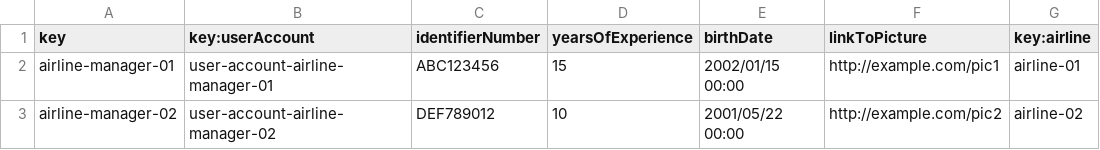
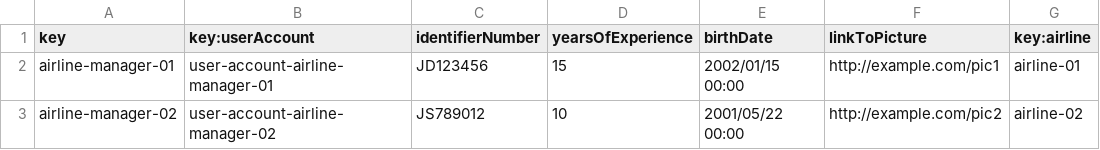
Before and after one commit to DP2-C1-046/Acme-ANS-D04, a CSV file: src/main/resources/WEB-INF/data/sample/airlineManager.csv, drawn as a sheet.

```diff
--- a/src/main/resources/WEB-INF/data/sample/airlineManager.csv
+++ b/src/main/resources/WEB-INF/data/sample/airlineManager.csv
@@ -1,3 +1,3 @@
 key,key:userAccount,identifierNumber,yearsOfExperience,birthDate,linkToPicture,key:airline
-airline-manager-01,user-account-airline-manager-01,ABC123456,15,2002/01/15 00:00,http://example.com/pic1,airline-01
-airline-manager-02,user-account-airline-manager-02,DEF789012,10,2001/05/22 00:00,http://example.com/pic2,airline-02
+airline-manager-01,user-account-airline-manager-01,JD123456,15,2002/01/15 00:00,http://example.com/pic1,airline-01
+airline-manager-02,user-account-airline-manager-02,JS789012,10,2001/05/22 00:00,http://example.com/pic2,airline-02
```
Also changed, not shown: src/main/resources/WEB-INF/data/sample/user-account.csv, 1 other file.
